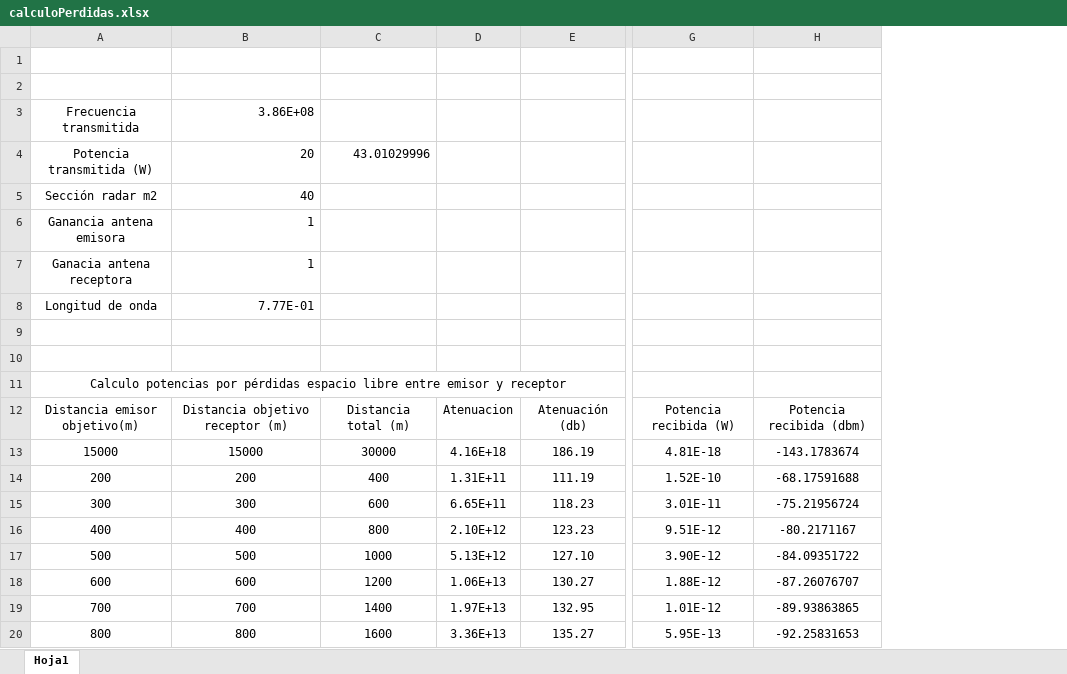
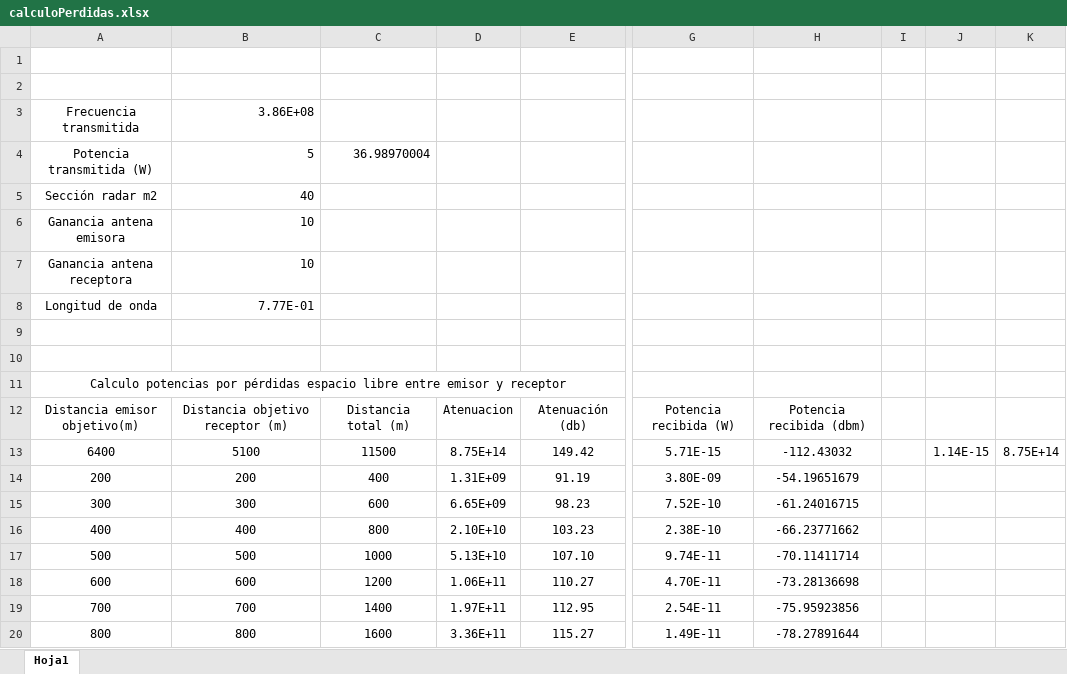
Before and after one commit to rulopelon/TFGRaul, an Excel workbook: documentation/calculoPerdidas.xlsx, sheet Hoja1, drawn as a sheet; only a part is shown, gaps mark what is left out; values as stored, in another font and other column widths than the file's, no borders; charts and pictures not drawn; removed rows and columns are numbered as before the commit, all else as after; rows hold the shown columns only; the diff names each change by its address in the sheet, - before the commit and + after, or states it on an @@ line.

```diff
--- a/documentation/calculoPerdidas.xlsx (sheet Hoja1)
+++ b/documentation/calculoPerdidas.xlsx (sheet Hoja1)
-column D, row 12: Atenuacion; rows 14-20: 1.31E+11 | 6.65E+11 | 2.10E+12 | 5.13E+12 | 1.06E+13 | 1.97E+13 | 3.36E+13
-column E, row 12: Atenuación (db); rows 14-20: 111.19 | 118.23 | 123.23 | 127.10 | 130.27 | 132.95 | 135.27
+column D, row 12: Atenuacion; rows 14-20: 1.31E+09 | 6.65E+09 | 2.10E+10 | 5.13E+10 | 1.06E+11 | 1.97E+11 | 3.36E+11
+column E, row 12: Atenuación (db); rows 14-20: 91.19 | 98.23 | 103.23 | 107.10 | 110.27 | 112.95 | 115.27
-column G, row 12: Potencia recibida (W); rows 14-20: 1.52E-10 | 3.01E-11 | 9.51E-12 | 3.90E-12 | 1.88E-12 | 1.01E-12 | 5.95E-13
-column H, row 12: Potencia recibida (dbm); rows 14-20: -68.17591688 | -75.21956724 | -80.2171167 | -84.09351722 | -87.26076707 | -89.93863865 | -92.25831653
+column G, row 12: Potencia recibida (W); rows 14-20: 3.80E-09 | 7.52E-10 | 2.38E-10 | 9.74E-11 | 4.70E-11 | 2.54E-11 | 1.49E-11
+column H, row 12: Potencia recibida (dbm); rows 14-20: -54.19651679 | -61.24016715 | -66.23771662 | -70.11411714 | -73.28136698 | -75.95923856 | -78.27891644
+column I, empty
+column J, empty
+column K, empty
-B4: 20
+B4: 5
-C4: 43.01029996
+C4: 36.98970004
-B6: 1
+B6: 10
-row 7: Ganacia antena receptora | 1
+row 7: Ganancia antena receptora | 10
-row 13: 15000 | 15000 | 30000 | 4.16E+18 | 186.19 | 4.81E-18 | -143.1783674
+row 13: 6400 | 5100 | 11500 | 8.75E+14 | 149.42 | 5.71E-15 | -112.43032 |  | 1.14E-15 | 8.75E+14
```
Also changed, not shown: formulas that keep their value, charts or pictures, 9 other files.
